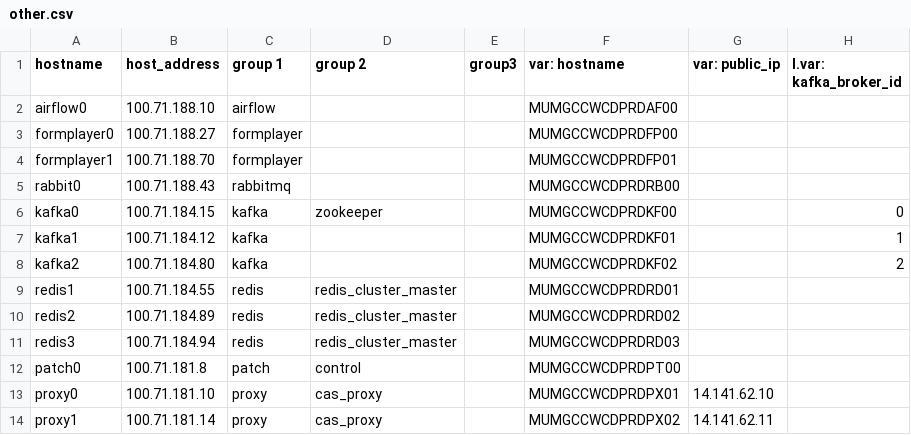
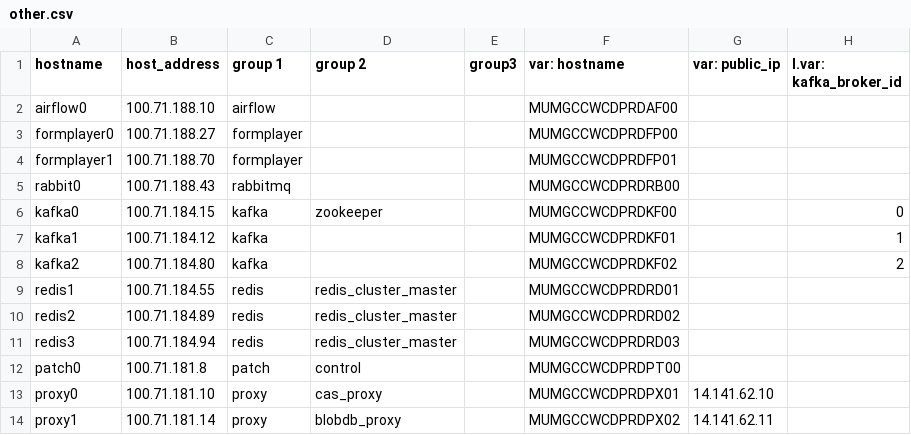
Before and after one commit to dimagi/commcare-cloud, a CSV file: environments/icds-cas/inventory/other.csv, drawn as a sheet.

Commit message:
proxy setup with caching for blobdb

```diff
--- a/environments/icds-cas/inventory/other.csv
+++ b/environments/icds-cas/inventory/other.csv
@@ -13,2 +13,2 @@ patch0,100.71.181.8,patch,control,,MUMGCCWCDPRDPT00,,
 proxy0,100.71.181.10,proxy,cas_proxy,,MUMGCCWCDPRDPX01,14.141.62.10,
-proxy1,100.71.181.14,proxy,cas_proxy,,MUMGCCWCDPRDPX02,14.141.62.11,
+proxy1,100.71.181.14,proxy,blobdb_proxy,,MUMGCCWCDPRDPX02,14.141.62.11,
```
Also changed, not shown: 5 other files.
